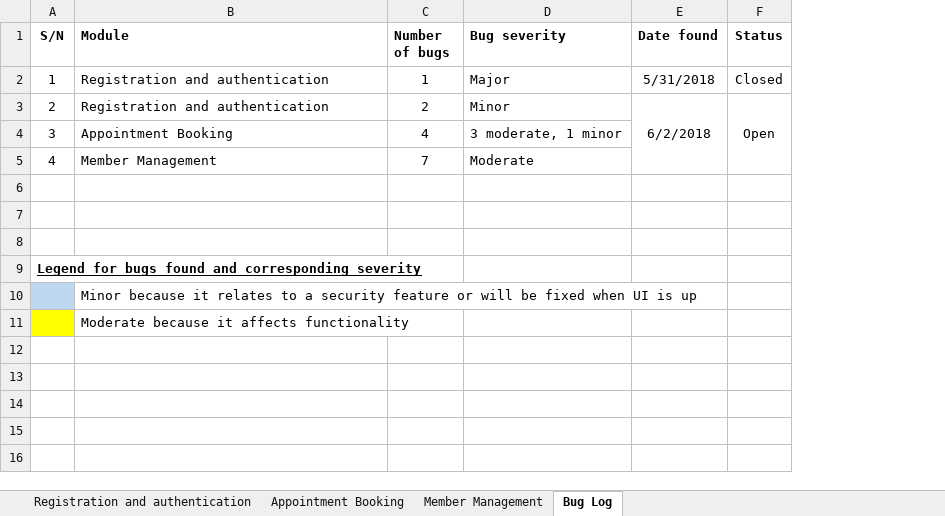
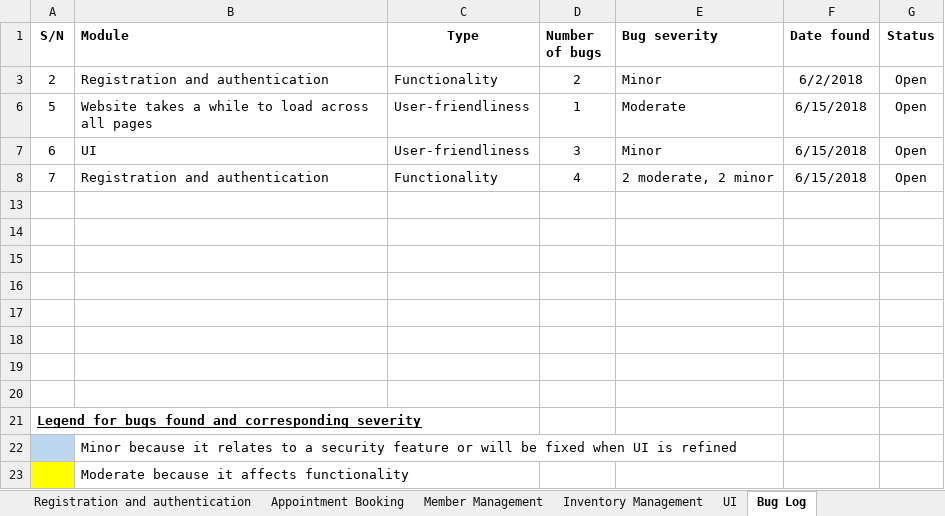
Before and after one commit to wx-94/Tempest, an Excel workbook: Documentation/Test Cases/Test Cases Updated.xlsx, sheet Bug Log, drawn as a sheet; values as stored, in another font and other column widths than the file's, no borders; removed rows and columns are numbered as before the commit, all else as after; the diff names each change by its address in the sheet, - before the commit and + after, or states it on an @@ line.

```diff
--- a/Documentation/Test Cases/Test Cases Updated.xlsx (sheet Bug Log)
+++ b/Documentation/Test Cases/Test Cases Updated.xlsx (sheet Bug Log)
+sheet tab: Inventory Management
+sheet tab: UI
+column C (Type), row 3: Functionality
-row 2: 1 | Registration and authentication | 1 | Major | 5/31/2018 | Closed
-E3:E5 merged
-F3:F5 merged
+row 6: 5 | Website takes a while to load across all pages | User-friendliness | 1 | Moderate | 6/15/2018 | Open
+row 7: 6 | UI | User-friendliness | 3 | Minor | 6/15/2018 | Open
+row 8: 7 | Registration and authentication | Functionality | 4 | 2 moderate, 2 minor | 6/15/2018 | Open
-row 13: 3 | Appointment Booking | 4 | 3 moderate, 1 minor
+row 13: (empty)
-row 14: 4 | Member Management | 7 | Moderate
+row 14: (empty)
+row 15: (empty)
+row 16: (empty)
+row 17: (empty)
-B22 (Module): …UI is up
+B22 (Module): …UI is refined
```
Also changed, not shown: sheet Registration and authentication, sheet Appointment Booking, sheet Member Management, hidden cells, charts or pictures.
